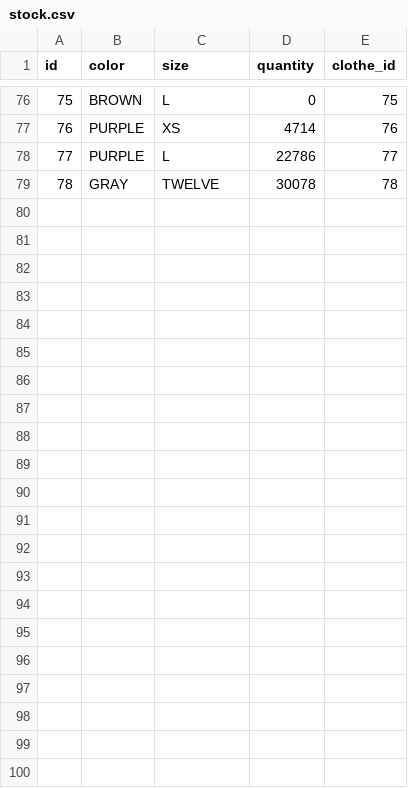
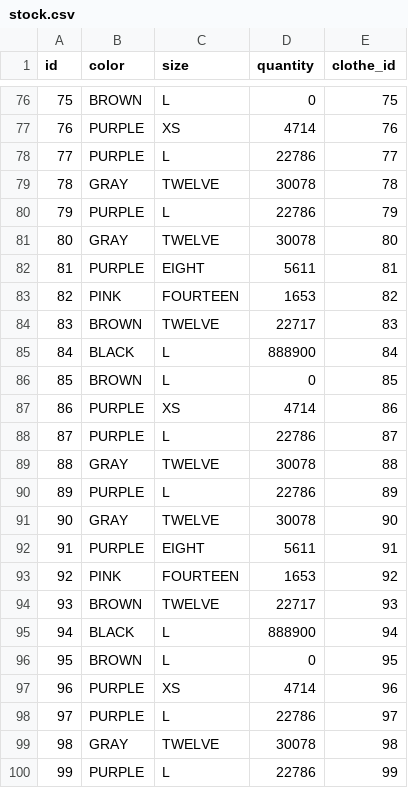
Before and after one commit to ZPyrolink/ecom-cdlja, a CSV file: src/main/resources/config/liquibase/fake-data/stock.csv, drawn as a sheet; only a part is shown, gaps mark what is left out.

```diff
--- a/src/main/resources/config/liquibase/fake-data/stock.csv
+++ b/src/main/resources/config/liquibase/fake-data/stock.csv
@@ -79 +79,22 @@ id;color;size;quantity;clothe_id
 78;GRAY;TWELVE;30078;78
+79;PURPLE;L;22786;79
+80;GRAY;TWELVE;30078;80
+81;PURPLE;EIGHT;5611;81
+82;PINK;FOURTEEN;1653;82
+83;BROWN;TWELVE;22717;83
+84;BLACK;L;888900;84
+85;BROWN;L;0;85
+86;PURPLE;XS;4714;86
+87;PURPLE;L;22786;87
+88;GRAY;TWELVE;30078;88
+89;PURPLE;L;22786;89
+90;GRAY;TWELVE;30078;90
+91;PURPLE;EIGHT;5611;91
+92;PINK;FOURTEEN;1653;92
+93;BROWN;TWELVE;22717;93
+94;BLACK;L;888900;94
+95;BROWN;L;0;95
+96;PURPLE;XS;4714;96
+97;PURPLE;L;22786;97
+98;GRAY;TWELVE;30078;98
+99;PURPLE;L;22786;99
```
Also changed, not shown: src/main/resources/config/liquibase/fake-data/clothe.csv, 3 other files.
